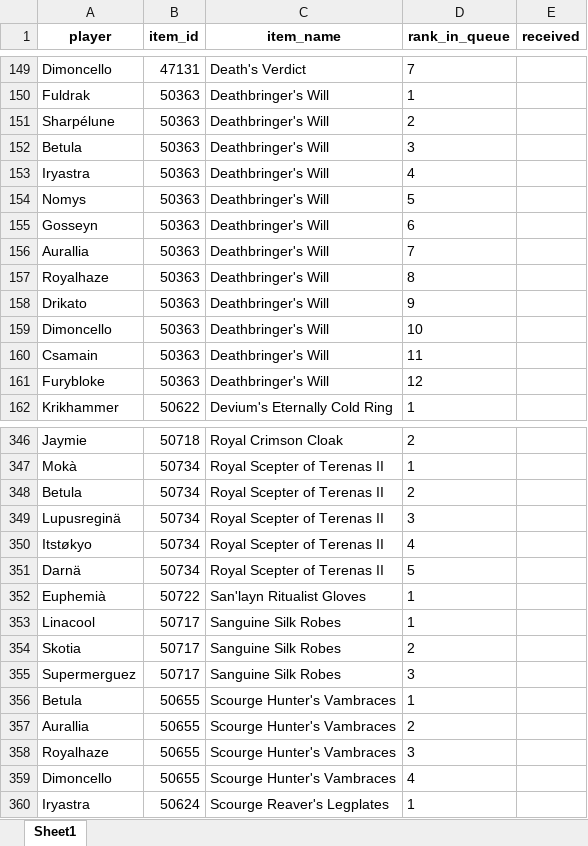
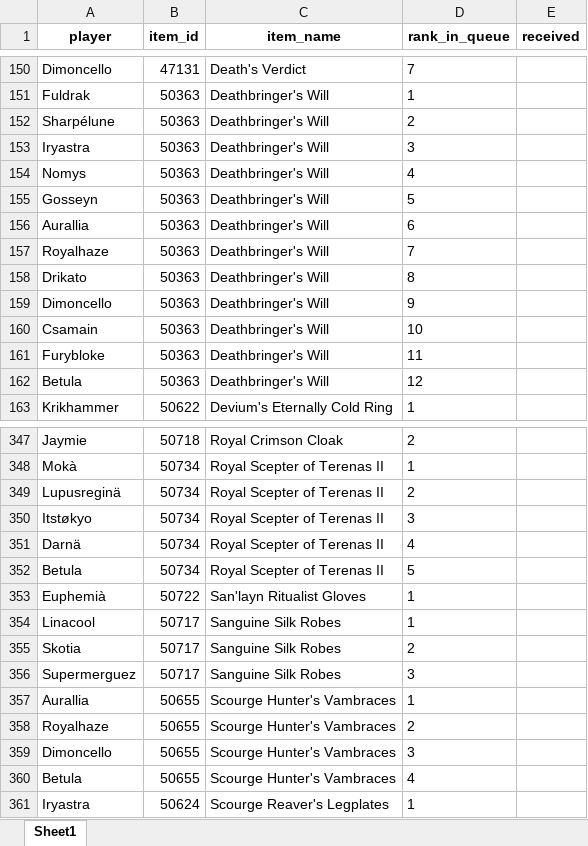
Before and after one commit to Ashargin/Divide-BiS, an Excel workbook: data/players_priorities.xlsx, sheet Sheet1, drawn as a sheet; only a part is shown, gaps mark what is left out; values as stored, in another font and other column widths than the file's, no borders; removed rows and columns are numbered as before the commit, all else as after; the diff covers the shown part only; the diff names each change by its address in the sheet, - before the commit and + after, or states it on an @@ line.

Commit message:
modify betula

```diff
--- a/data/players_priorities.xlsx (sheet Sheet1)
+++ b/data/players_priorities.xlsx (sheet Sheet1)
-row 152: Betula | 50363 | Deathbringer's Will | 3
-D153 (rank_in_queue): 4
+D153 (rank_in_queue): 3
-D154 (rank_in_queue): 5
+D154 (rank_in_queue): 4
-D155 (rank_in_queue): 6
+D155 (rank_in_queue): 5
-D156 (rank_in_queue): 7
+D156 (rank_in_queue): 6
-D157 (rank_in_queue): 8
+D157 (rank_in_queue): 7
-D158 (rank_in_queue): 9
+D158 (rank_in_queue): 8
-D159 (rank_in_queue): 10
+D159 (rank_in_queue): 9
-D160 (rank_in_queue): 11
+D160 (rank_in_queue): 10
-D161 (rank_in_queue): 12
+D161 (rank_in_queue): 11
+row 162: Betula | 50363 | Deathbringer's Will | 12
-row 348: Betula | 50734 | Royal Scepter of Terenas II | 2
-D349 (rank_in_queue): 3
+D349 (rank_in_queue): 2
-D350 (rank_in_queue): 4
+D350 (rank_in_queue): 3
-D351 (rank_in_queue): 5
+D351 (rank_in_queue): 4
+row 352: Betula | 50734 | Royal Scepter of Terenas II | 5
-row 356: Betula | 50655 | Scourge Hunter's Vambraces | 1
-D357 (rank_in_queue): 2
+D357 (rank_in_queue): 1
-D358 (rank_in_queue): 3
+D358 (rank_in_queue): 2
-D359 (rank_in_queue): 4
+D359 (rank_in_queue): 3
+row 360: Betula | 50655 | Scourge Hunter's Vambraces | 4
```
Also changed, not shown: 9 added rows, 9 removed rows, 10 moved rows and 46 edited cells elsewhere in this sheet, 3 other files.
